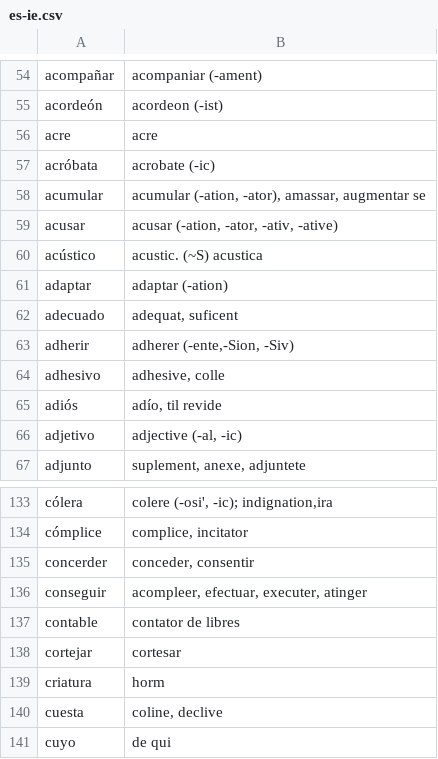
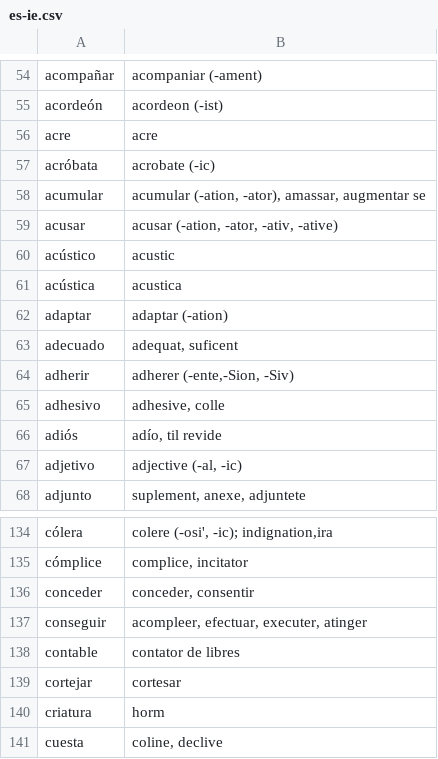
Before and after one commit to occidental-lang/dictionaries, a CSV file: data/es-ie.csv, drawn as a sheet; only a part is shown, gaps mark what is left out; the shorter side is filled out with more unchanged rows.

Commit message:
Update es-ie.csv

```diff
--- a/data/es-ie.csv
+++ b/data/es-ie.csv
@@ -59,3 +59,4 @@ acumular ,"acumular (-ation, -ator), amassar, augmentar se"
 acusar ,"acusar (-ation, -ator, -ativ, -ative)"
-acústico ,acustic. (~S) acustica
+acústico ,acustic
+acústica ,acustica
 adaptar ,adaptar (-ation)
@@ -134,3 +135,3 @@ cólera ,"colere (-osi', -ic); indignation,ira"
 cómplice ,"complice, incitator"
-concerder ,"conceder, consentir"
+conceder ,"conceder, consentir"
 conseguir ,"acompleer, efectuar, executer, atinger"
```
